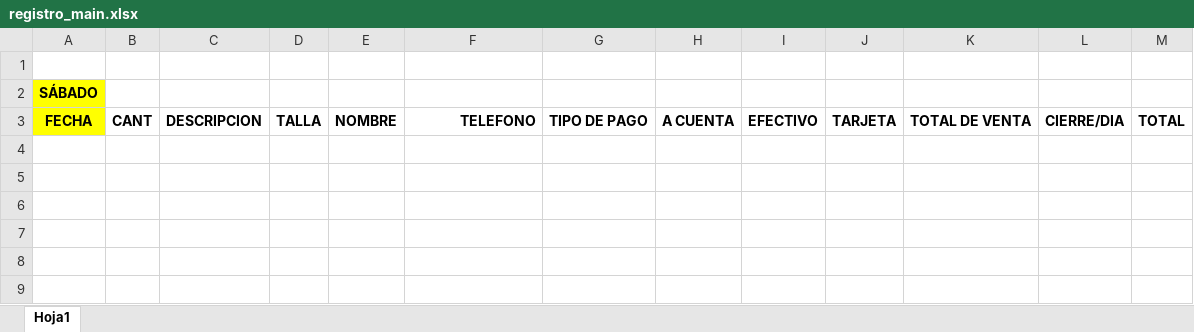
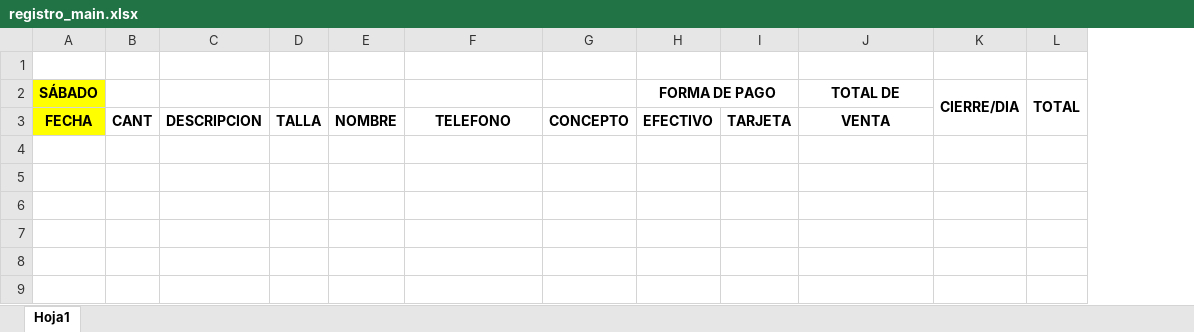
Before and after one commit to qaotyk/registro_excel_macros, an Excel workbook: registro_main.xlsx, sheet Hoja1, drawn as a sheet; only a part is shown; values as stored, in another font and other column widths than the file's, no borders; removed rows and columns are numbered as before the commit, all else as after; the diff names each change by its address in the sheet, - before the commit and + after, or states it on an @@ line.

Commit message:
Registro: Modificar almacenamiento de datos
* Elimina columna "A CUENTA", ya que es obsoleto.
* Ajusta a un nuevo tamaño el contenido de las celdas.
* Cambia TIPO DE PAGO por CONCEPTO al aceptar dos métodos de pago.
* Cambios estéticos.

Signed-off-by: qaotyk <mayniakgd@gmail.com>

```diff
--- a/registro_main.xlsx (sheet Hoja1)
+++ b/registro_main.xlsx (sheet Hoja1)
-column G, row 3: TIPO DE PAGO
-column H, row 3: A CUENTA
+column G, row 3: CONCEPTO
-row 2: SÁBADO
+row 2: SÁBADO |  |  |  |  |  |  | FORMA DE PAGO |  | TOTAL DE | CIERRE/DIA | TOTAL
-F3 alignment: right
+F3 alignment: center
-J3: TOTAL DE VENTA
+J3: VENTA
-K3: CIERRE/DIA
+K3: (empty)
-L3: TOTAL
+L3: (empty)
```
Also changed, not shown: formulas that keep their value.
